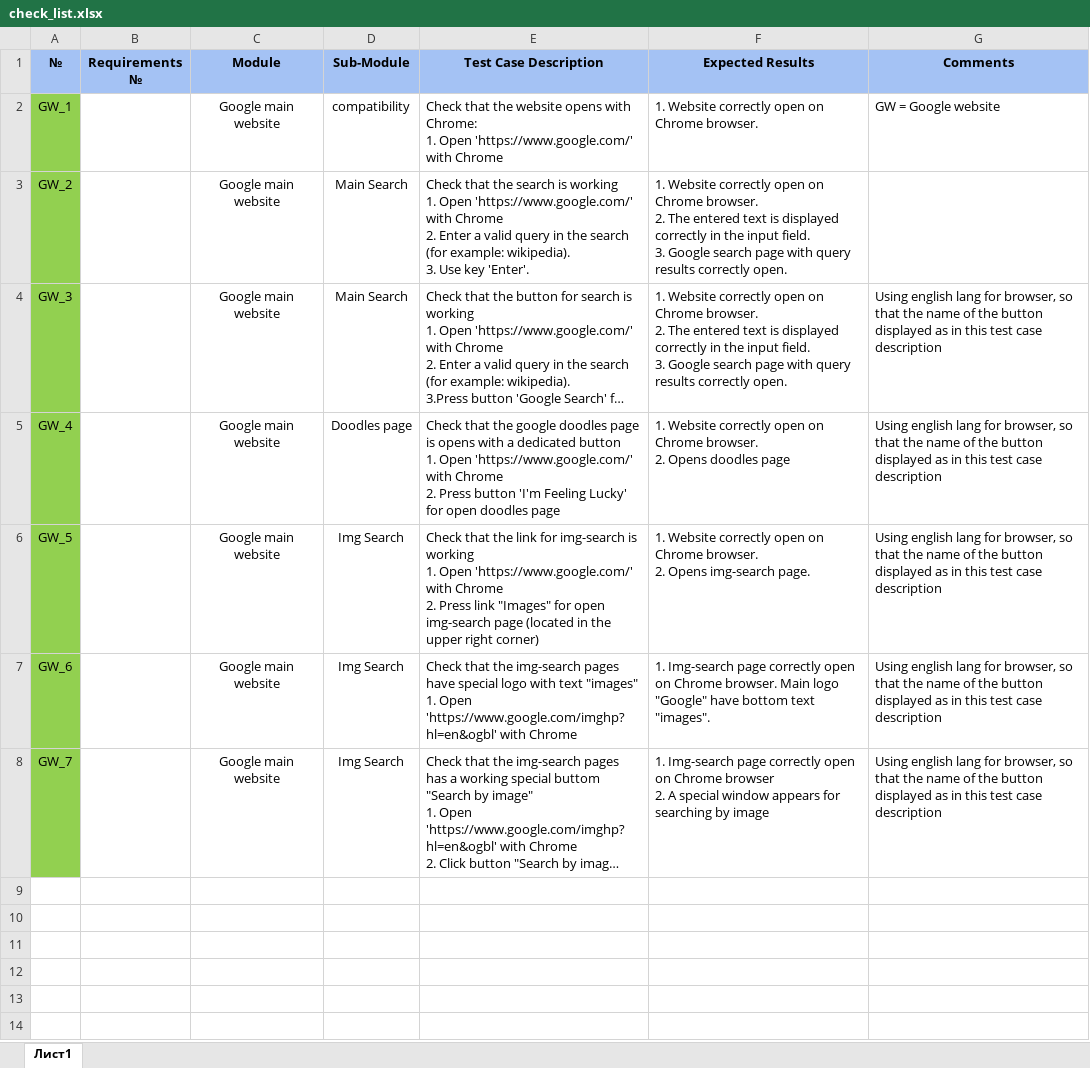
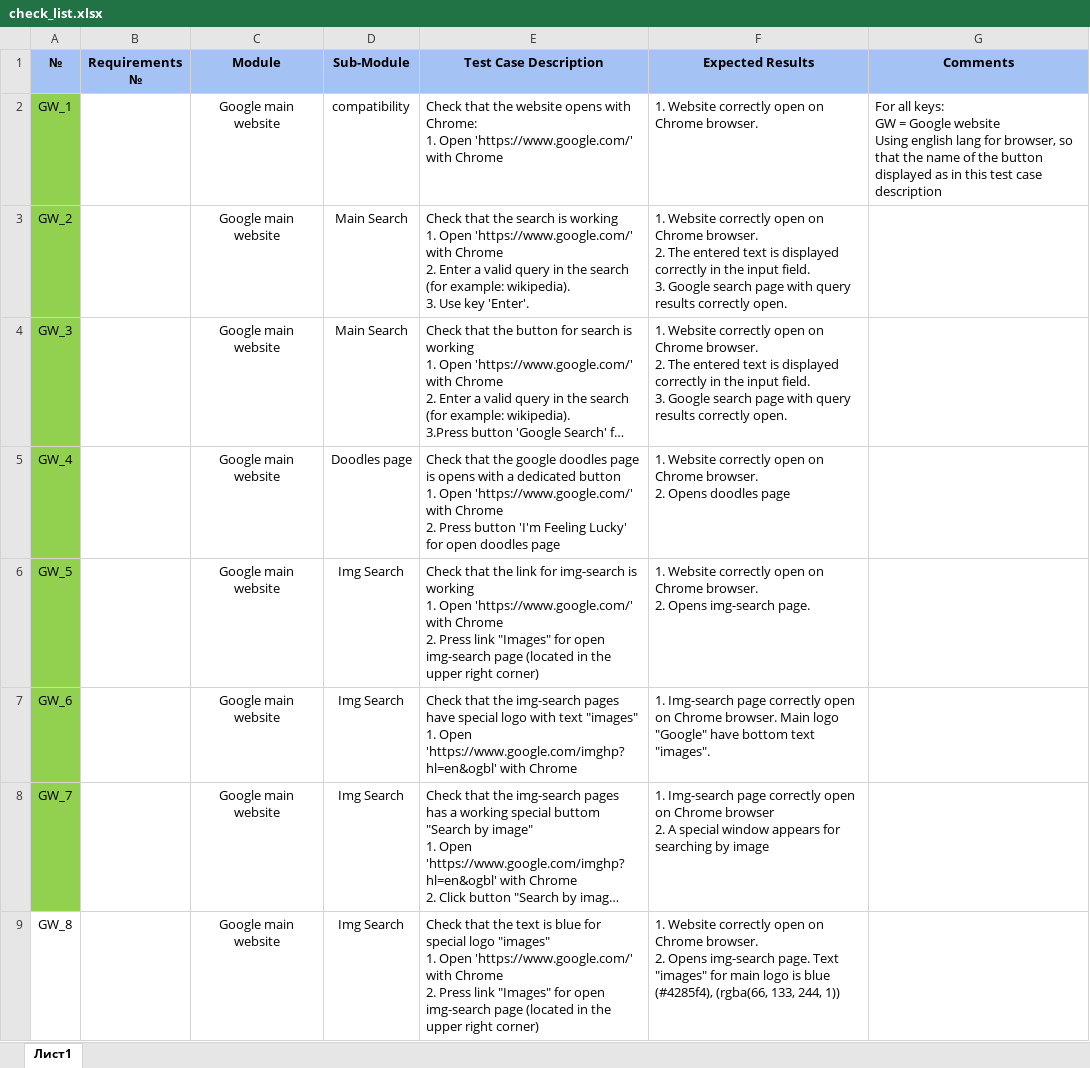
Before and after one commit to Nikolaenko94/Auto-JS-2021, an Excel workbook: hw_test3/checkList/check_list.xlsx, sheet Лист1, drawn as a sheet; long unchanged cells end in …; values as stored, in another font and other column widths than the file's, no borders; ↵ is a line break in a cell; the diff names each change by its address in the sheet, - before the commit and + after, or states it on an @@ line.

Commit message:
feat: add test: check that the text is blue for special logo 'images'

```diff
--- a/hw_test3/checkList/check_list.xlsx (sheet Лист1)
+++ b/hw_test3/checkList/check_list.xlsx (sheet Лист1)
-G2 (Comments): GW = Google website
+G2 (Comments): For all keys: ↵ GW = Google website ↵ Using english lang for browser, so that the name of the button displayed as in this test case description
-G4:G8 (Comments): Using english lang for browser, so that the name of the button displayed as in this test case description
+G4:G8 (Comments): (empty)
+row 9: GW_8 |  | Google main website | Img Search | Check that the text is blue for special logo "images" ↵ 1. Open 'https://www.google.com/' with Chrome ↵ 2. Press link "Images" for open img-search page (located in the upper right corner) | 1. Website correctly open on Chrome browser. ↵ 2. Opens img-search page. Text "images" for main logo is blue (#4285f4), (rgba(66, 133, 244, 1))
```
Also changed, not shown: 1 other file.
